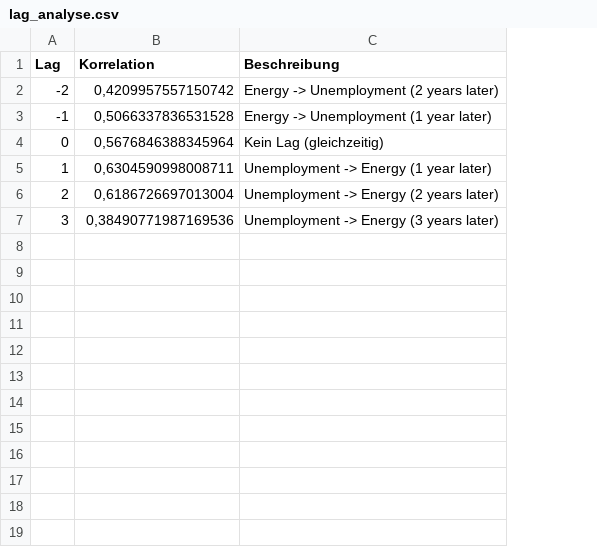
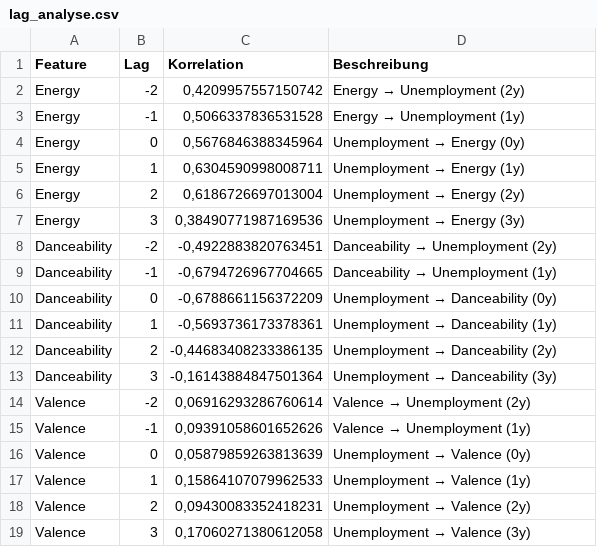
Before and after one commit to enesbakiadem/Recession-Pop, a CSV file: data/results/lag_analyse.csv, drawn as a sheet; addresses are those after the commit; the diff names each change by its address in the sheet, - before the commit and + after, or states it on an @@ line.

```diff
--- a/data/results/lag_analyse.csv
+++ b/data/results/lag_analyse.csv
+column A (Feature), rows 2-7: all Energy
@@ D2 (Beschreibung): Energy -> Unemployment (2 years later) → Energy → Unemployment (2y) @@
@@ D3 (Beschreibung): Energy -> Unemployment (1 year later) → Energy → Unemployment (1y) @@
@@ D4 (Beschreibung): Kein Lag (gleichzeitig) → Unemployment → Energy (0y) @@
@@ D5 (Beschreibung): Unemployment -> Energy (1 year later) → Unemployment → Energy (1y) @@
@@ D6 (Beschreibung): Unemployment -> Energy (2 years later) → Unemployment → Energy (2y) @@
@@ D7 (Beschreibung): Unemployment -> Energy (3 years later) → Unemployment → Energy (3y) @@
+row 8: Danceability | -2 | -0,4922883820763451 | Danceability → Unemployment (2y)
+row 9: Danceability | -1 | -0,6794726967704665 | Danceability → Unemployment (1y)
+row 10: Danceability | 0 | -0,6788661156372209 | Unemployment → Danceability (0y)
+row 11: Danceability | 1 | -0,5693736173378361 | Unemployment → Danceability (1y)
+row 12: Danceability | 2 | -0,44683408233386135 | Unemployment → Danceability (2y)
+row 13: Danceability | 3 | -0,16143884847501364 | Unemployment → Danceability (3y)
+row 14: Valence | -2 | 0,06916293286760614 | Valence → Unemployment (2y)
+row 15: Valence | -1 | 0,09391058601652626 | Valence → Unemployment (1y)
+row 16: Valence | 0 | 0,05879859263813639 | Unemployment → Valence (0y)
+row 17: Valence | 1 | 0,15864107079962533 | Unemployment → Valence (1y)
+row 18: Valence | 2 | 0,09430083352418231 | Unemployment → Valence (2y)
+row 19: Valence | 3 | 0,17060271380612058 | Unemployment → Valence (3y)
```
Also changed, not shown: 9 other files.
